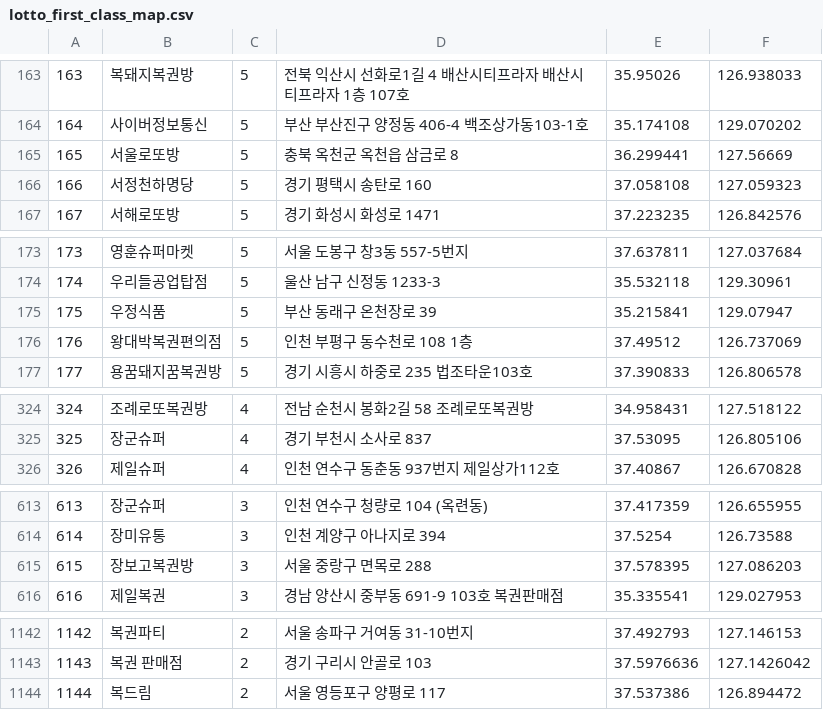
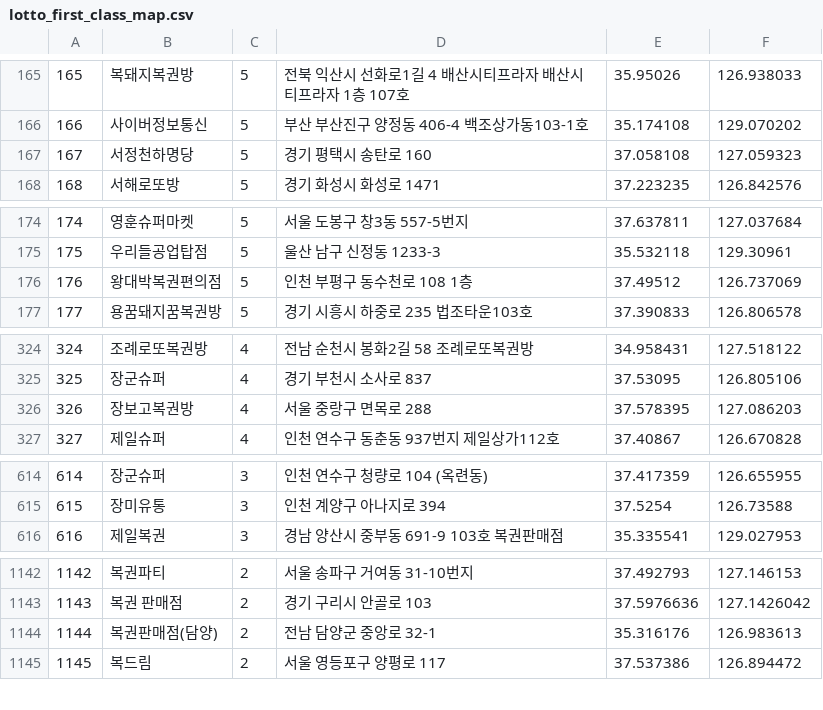
Before and after one commit to geojun01/lottodata, a CSV file: lotto_first_class_map.csv, drawn as a sheet; only a part is shown, gaps mark what is left out; removed rows and columns are numbered as before the commit, all else as after; the diff covers the shown part only; the diff names each change by its address in the sheet, - before the commit and + after, or states it on an @@ line.

```diff
--- a/lotto_first_class_map.csv
+++ b/lotto_first_class_map.csv
@@ column A renumbered from row 75 down @@
-row 165: 165 | 서울로또방 | 5 | 충북 옥천군 옥천읍 삼금로 8 | 36.299441 | 127.56669
-row 175: 175 | 우정식품 | 5 | 부산 동래구 온천장로 39 | 35.215841 | 129.07947
+row 326: 326 | 장보고복권방 | 4 | 서울 중랑구 면목로 288 | 37.578395 | 127.086203
-row 615: 615 | 장보고복권방 | 3 | 서울 중랑구 면목로 288 | 37.578395 | 127.086203
+row 1144: 1144 | 복권판매점(담양) | 2 | 전남 담양군 중앙로 32-1 | 35.316176 | 126.983613
```
Also changed, not shown: 14 added rows, 4 removed rows and 1 moved row elsewhere in this file.
